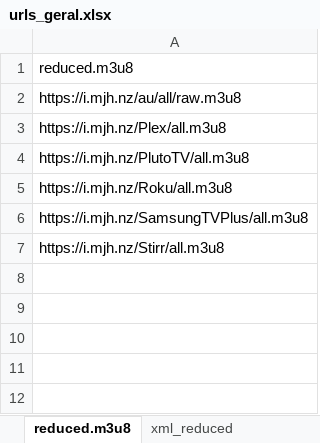
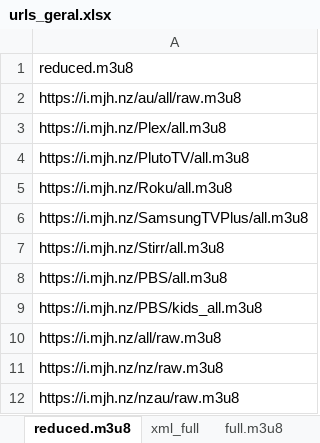
Before and after one commit to tenorioabs/thestreamremainsthesame, an Excel workbook: urls_geral.xlsx, sheet reduced.m3u8, drawn as a sheet; values as stored, in another font and other column widths than the file's, no borders; the diff names each change by its address in the sheet, - before the commit and + after, or states it on an @@ line.

```diff
--- a/urls_geral.xlsx (sheet reduced.m3u8)
+++ b/urls_geral.xlsx (sheet reduced.m3u8)
-sheet tab: xml_reduced
+row 8: https://i.mjh.nz/PBS/all.m3u8
+row 9: https://i.mjh.nz/PBS/kids_all.m3u8
+row 10: https://i.mjh.nz/all/raw.m3u8
+row 11: https://i.mjh.nz/nz/raw.m3u8
+row 12: https://i.mjh.nz/nzau/raw.m3u8
```
Also changed, not shown: sheet xml_full, sheet full.m3u8, other sheet tabs, tabulacao_conteudo_final.xlsx, 6 other files.
